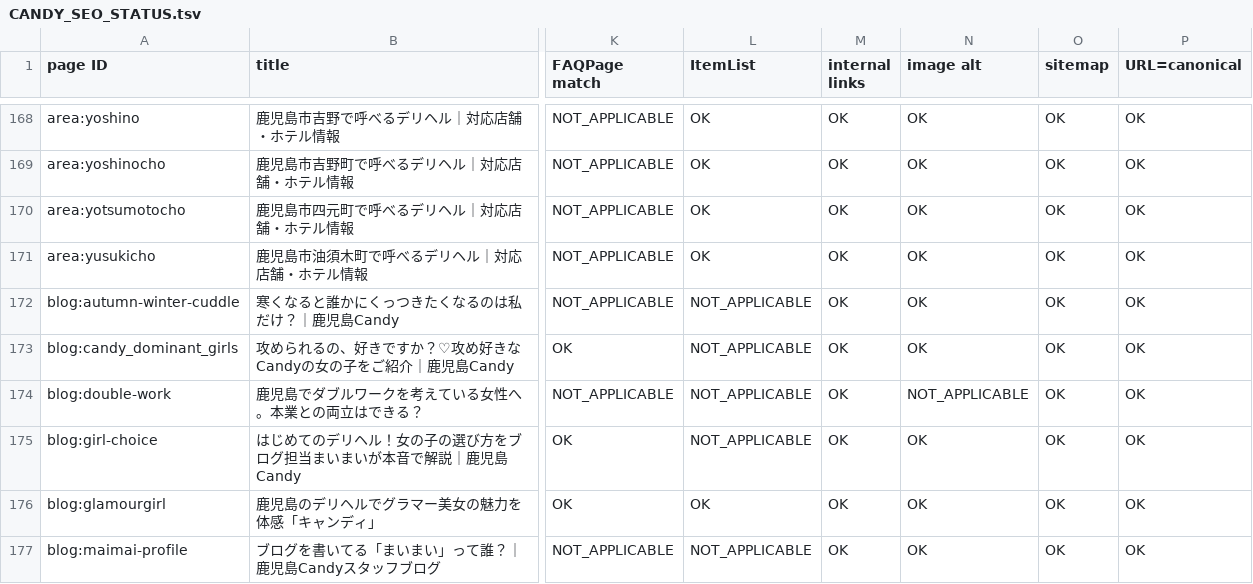
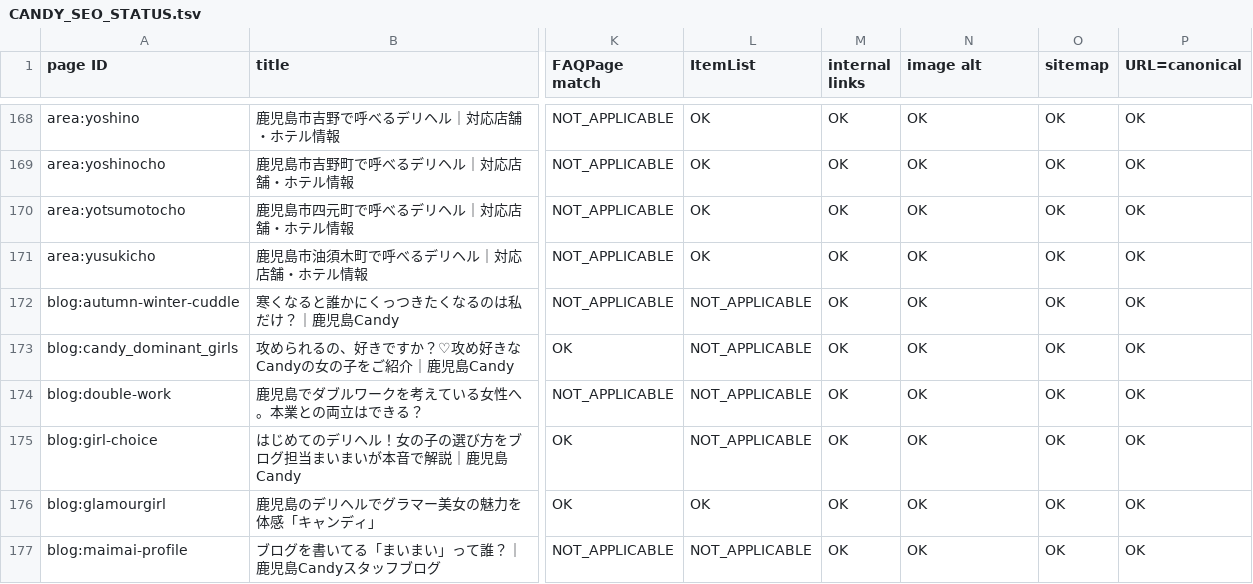
Before and after one commit to makotonishikubo0418-cmd/candy, a TSV file: management/specs/generated/CANDY_SEO_STATUS.tsv, drawn as a sheet; only a part is shown, gaps mark what is left out; the diff names each change by its address in the sheet, - before the commit and + after, or states it on an @@ line.

```diff
--- a/management/specs/generated/CANDY_SEO_STATUS.tsv
+++ b/management/specs/generated/CANDY_SEO_STATUS.tsv
-N174 (image alt): NOT_APPLICABLE
+N174 (image alt): OK
```
Also changed, not shown: management/specs/generated/CANDY_SITE_PAGE_LEDGER.tsv, 7 other files.
